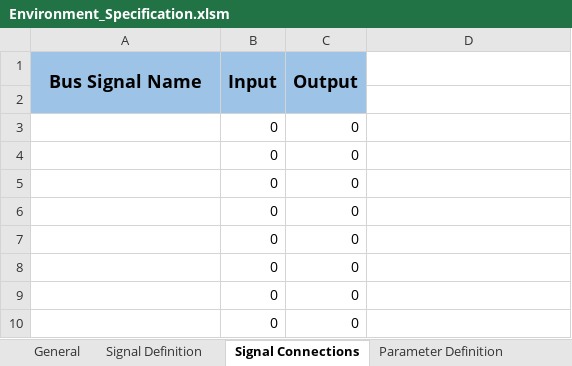
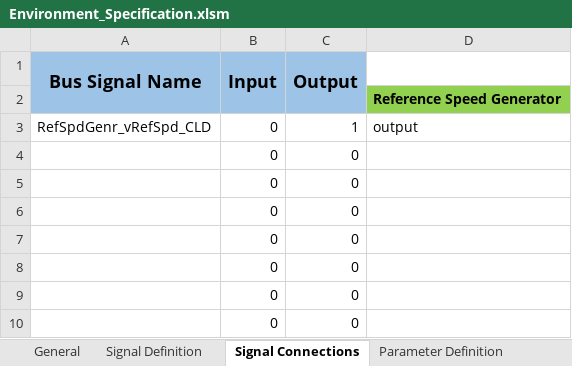
Before and after one commit to eozatay/optitruck_simulator, an Excel workbook: Environment_Specification.xlsm, sheet Signal Connections, drawn as a sheet; only a part is shown; values as stored, in another font and other column widths than the file's, no borders; charts and pictures not drawn; removed rows and columns are numbered as before the commit, all else as after; the diff names each change by its address in the sheet, - before the commit and + after, or states it on an @@ line.

Commit message:
Reference Speed Generator is introduced

```diff
--- a/Environment_Specification.xlsm (sheet Signal Connections)
+++ b/Environment_Specification.xlsm (sheet Signal Connections)
-D2: (empty)
+D2: Reference Speed Generator
-D2 fill: none
+D2 fill: #92D050
-row 3:  | 0 | 0
+row 3: RefSpdGenr_vRefSpd_CLD | 0 | 1 | output
```
Also changed, not shown: sheet Signal Definition, sheet Abbreviation, sheet Simulink, charts or pictures, 1 other file.
